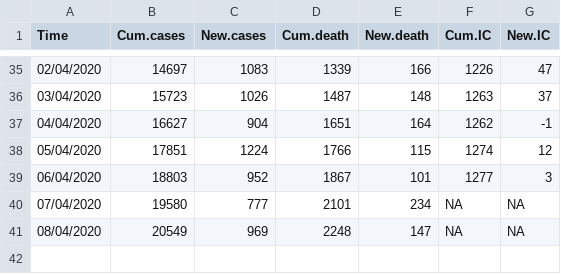
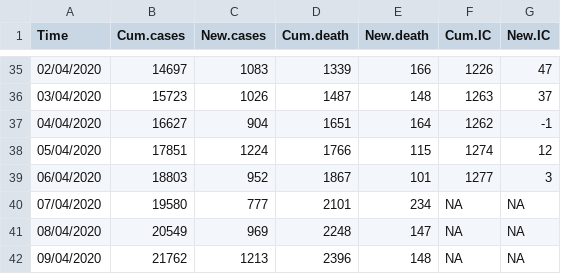
Before and after one commit to fontastark/covid19nl, a CSV file: covid19-nl.csv, drawn as a sheet; only a part is shown, gaps mark what is left out; the diff names each change by its address in the sheet, - before the commit and + after, or states it on an @@ line.

Commit message:
Update covid19-nl.csv

```diff
--- a/covid19-nl.csv
+++ b/covid19-nl.csv
+row 42: 09/04/2020 | 21762 | 1213 | 2396 | 148 | NA | NA
```
